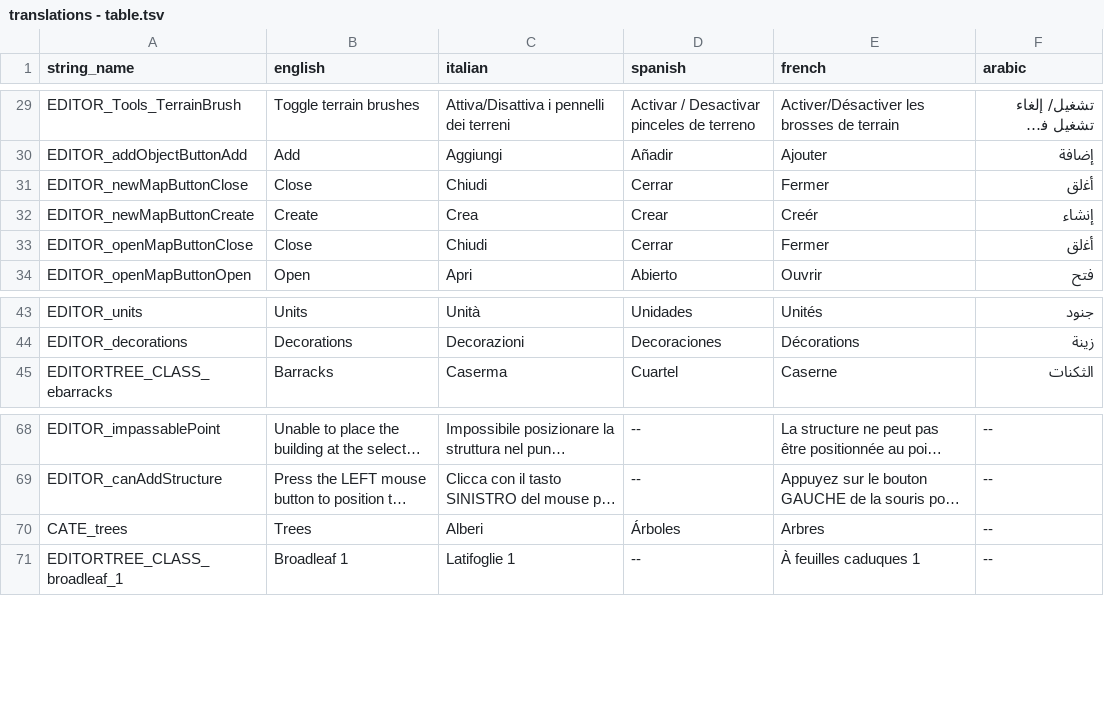
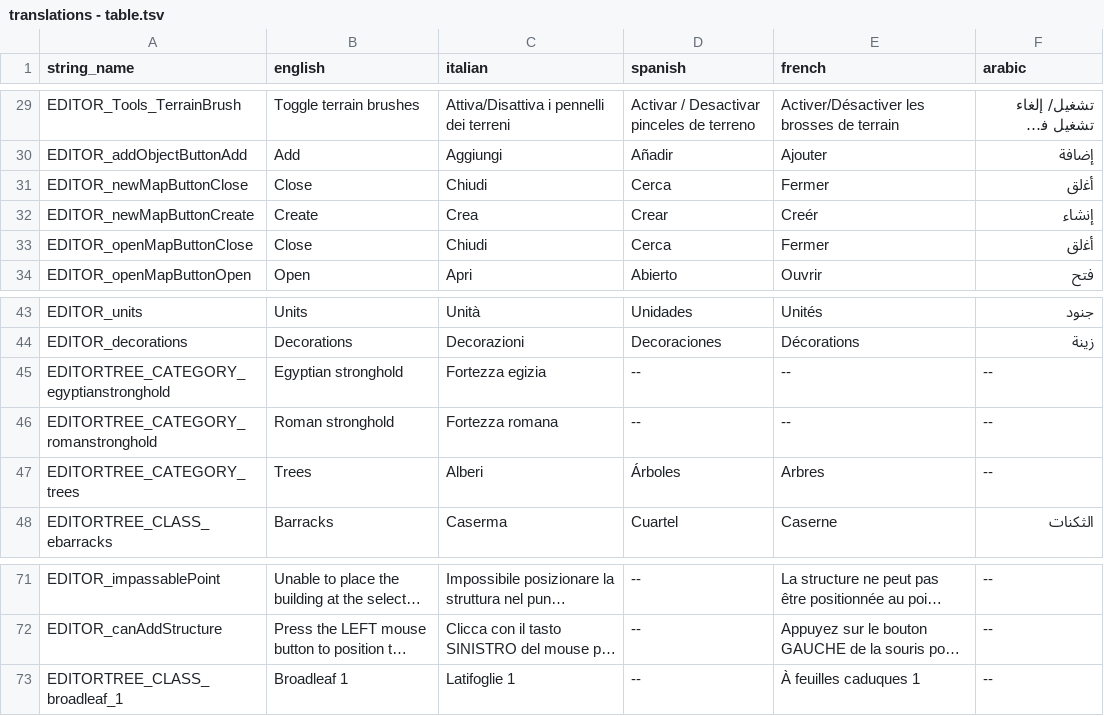
Before and after one commit to bmjoy/centurion, a TSV file: centurion-source/assets/data/translations - table.tsv, drawn as a sheet; only a part is shown, gaps mark what is left out; long unchanged cells end in …; removed rows and columns are numbered as before the commit, all else as after; the diff names each change by its address in the sheet, - before the commit and + after, or states it on an @@ line.

Commit message:
[Editor] Added "category" to every class to improve AddObject tool

```diff
--- a/centurion-source/assets/data/translations - table.tsv
+++ b/centurion-source/assets/data/translations - table.tsv
-D31 (spanish): Cerrar
+D31 (spanish): Cerca
-D33 (spanish): Cerrar
+D33 (spanish): Cerca
+row 45: EDITORTREE_CATEGORY_egyptianstronghold | Egyptian stronghold | Fortezza egizia | -- | -- | --
+row 46: EDITORTREE_CATEGORY_romanstronghold | Roman stronghold | Fortezza romana | -- | -- | --
+row 47: EDITORTREE_CATEGORY_trees | Trees | Alberi | Árboles | Arbres | --
-row 70: CATE_trees | Trees | Alberi | Árboles | Arbres | --
```
Also changed, not shown: 32 other files.
